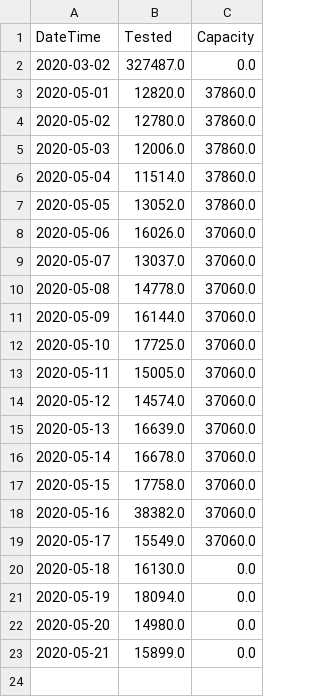
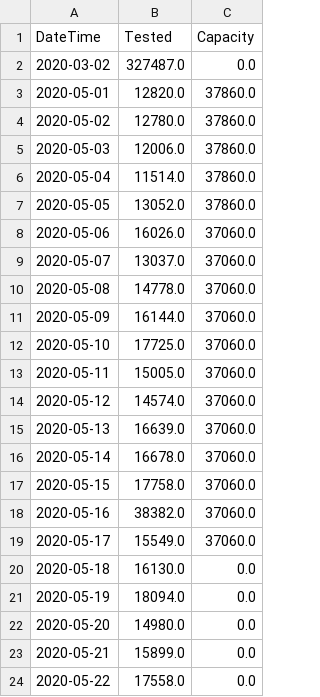
Before and after one commit to AlrasheedA/saudi_covid19, a CSV file: data/saudi_covid19_tests.csv, drawn as a sheet; the diff names each change by its address in the sheet, - before the commit and + after, or states it on an @@ line.

Commit message:
update data

```diff
--- a/data/saudi_covid19_tests.csv
+++ b/data/saudi_covid19_tests.csv
+row 24: 2020-05-22 | 17558.0 | 0.0
```
Also changed, not shown: 1 other file.
